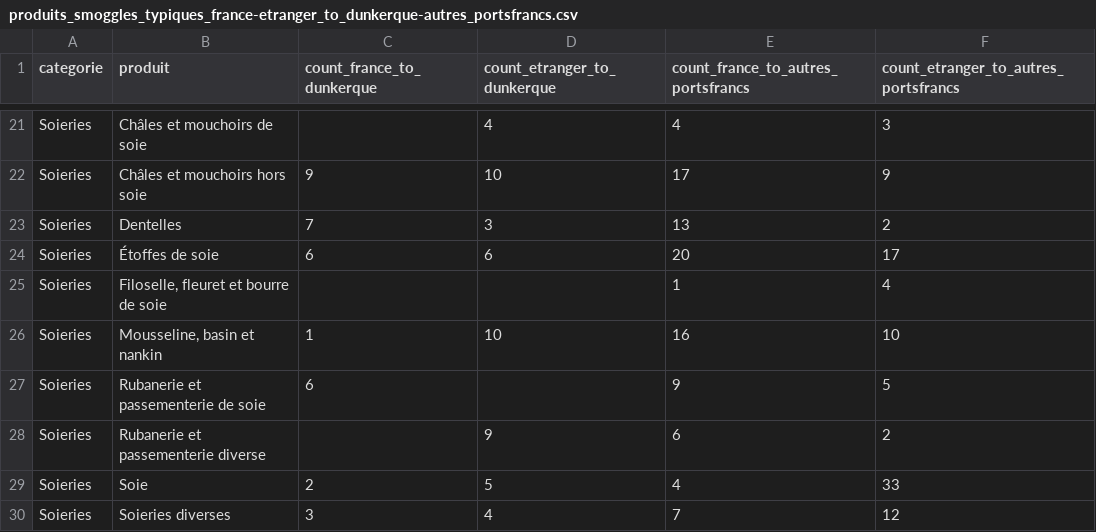
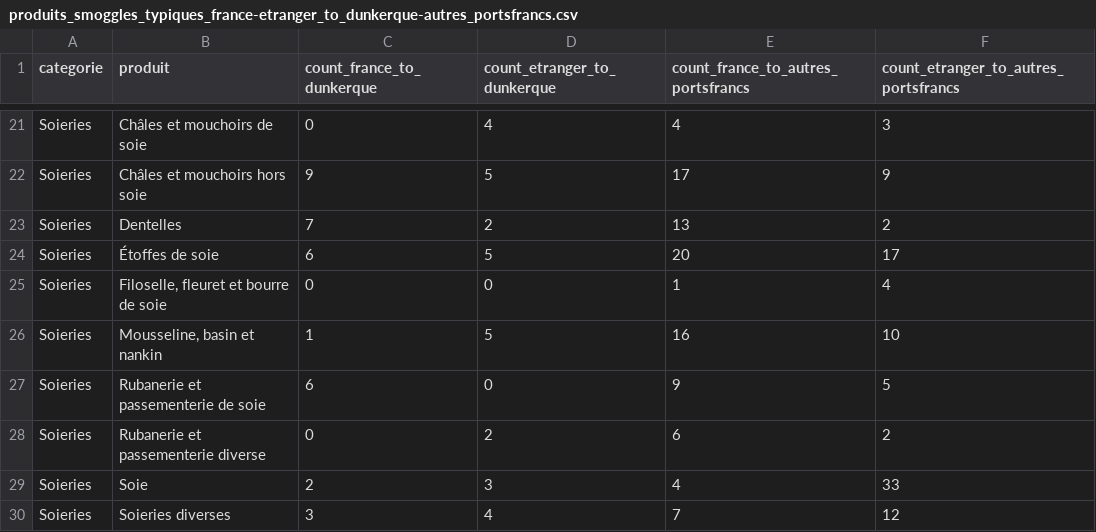
Before and after one commit to medialab/portic-datasprint-2022, a CSV file: data/module_04/produits_smoggles_typiques_france-etranger_to_dunkerque-autres_portsfrancs.csv, drawn as a sheet; only a part is shown, gaps mark what is left out; the diff covers the shown part only; the diff names each change by its address in the sheet, - before the commit and + after, or states it on an @@ line.

```diff
--- a/data/module_04/produits_smoggles_typiques_france-etranger_to_dunkerque-autres_portsfrancs.csv
+++ b/data/module_04/produits_smoggles_typiques_france-etranger_to_dunkerque-autres_portsfrancs.csv
-C21 (count_france_to_dunkerque): (empty)
+C21 (count_france_to_dunkerque): 0
-D22 (count_etranger_to_dunkerque): 10
+D22 (count_etranger_to_dunkerque): 5
-D23 (count_etranger_to_dunkerque): 3
+D23 (count_etranger_to_dunkerque): 2
-D24 (count_etranger_to_dunkerque): 6
+D24 (count_etranger_to_dunkerque): 5
-C25 (count_france_to_dunkerque): (empty)
+C25 (count_france_to_dunkerque): 0
-D25 (count_etranger_to_dunkerque): (empty)
+D25 (count_etranger_to_dunkerque): 0
-D26 (count_etranger_to_dunkerque): 10
+D26 (count_etranger_to_dunkerque): 5
-D27 (count_etranger_to_dunkerque): (empty)
+D27 (count_etranger_to_dunkerque): 0
-C28 (count_france_to_dunkerque): (empty)
+C28 (count_france_to_dunkerque): 0
-D28 (count_etranger_to_dunkerque): 9
+D28 (count_etranger_to_dunkerque): 2
-D29 (count_etranger_to_dunkerque): 5
+D29 (count_etranger_to_dunkerque): 3
```
Also changed, not shown: 38 edited cells elsewhere in this file, data/module_04/produits_smoggles_typiques_france-etranger_to_dunkerque-autres_portsfrancs_values-agrege.csv, data/module_04/toflit18_products_etranger_to_autres_portsfrancs_1787-1789.csv, 10 other files.
